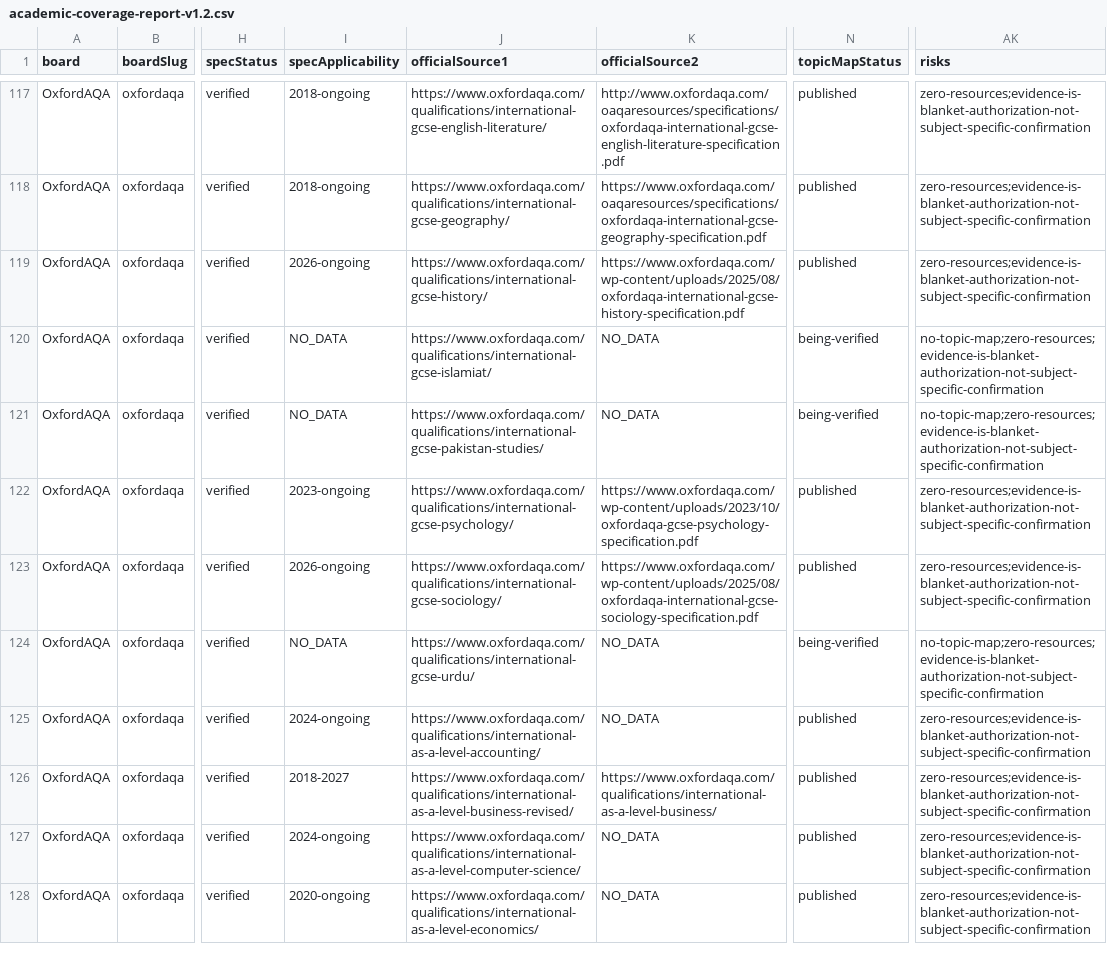
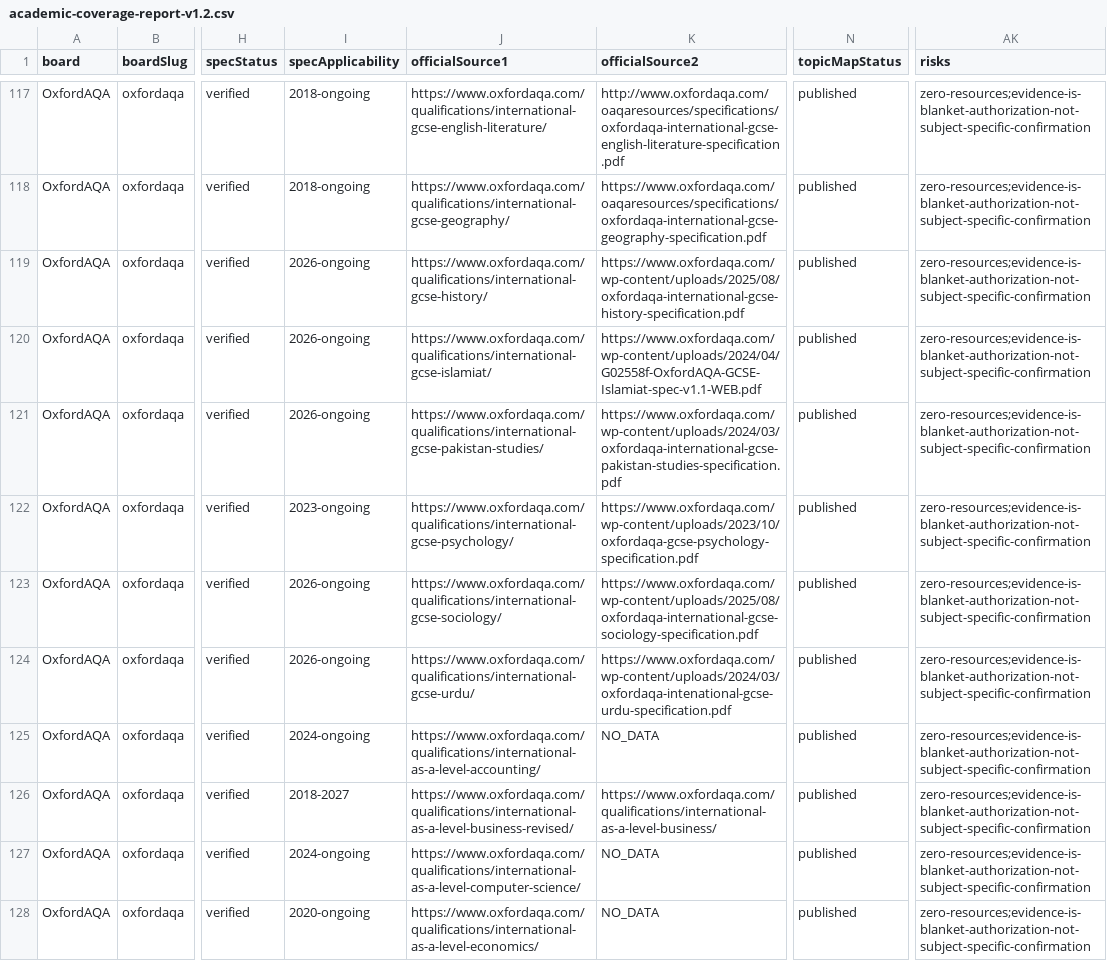
Before and after one commit to Nouman1608/MB, a CSV file: docs/reports/academic-coverage-report-v1.2.csv, drawn as a sheet; only a part is shown, gaps mark what is left out; the diff covers the shown part only; the diff names each change by its address in the sheet, - before the commit and + after, or states it on an @@ line.

Commit message:
Pakistan Studies/Islamiyat/Urdu: taxonomy + codes for all 10 ACTIVE combinations
- Cambridge IGCSE/O Level Pakistan Studies (0448/2059), Islamiyat (0493/2058),
  Urdu (0539/3247+3248)
- Edexcel A Level Urdu (9UR0) — UK GCE, not IAL; genuine matrix.ts code gap fixed
- OxfordAQA IGCSE Pakistan Studies (9236), Islamiyat (9237), Urdu (9264)
- O Level Pakistan Studies (2059) independently verified DIFFERENT from IGCSE 0448
  (4-topic Paper 1 choose-3, fully detailed 9-subtopic Paper 2)
- O Level Islamiyat (2058) independently verified IDENTICAL to IGCSE 0493
- 7 new syllabuses.ts overview entries (Cambridge x6, Edexcel x1)
- Full validation gate: 119 topic collections, 0 cross-board problems, build
  360 pages, regression clean, negative validation 6/6, API tests 18/18,
  0 npm vulnerabilities

```diff
--- a/docs/reports/academic-coverage-report-v1.2.csv
+++ b/docs/reports/academic-coverage-report-v1.2.csv
-I120:I121 (specApplicability): NO_DATA
+I120:I121 (specApplicability): 2026-ongoing
-K120 (officialSource2): NO_DATA
+K120 (officialSource2): https://www.oxfordaqa.com/wp-content/uploads/2024/04/G02558f-OxfordAQA-GCSE-Islamiat-spec-v1.1-WEB.pdf
-N120:N121 (topicMapStatus): being-verified
+N120:N121 (topicMapStatus): published
-AK120:AK121 (risks): no-topic-map;zero-resources;evidence-is-blanket-authorization-not-subject-specific-confirmation
+AK120:AK121 (risks): zero-resources;evidence-is-blanket-authorization-not-subject-specific-confirmation
-K121 (officialSource2): NO_DATA
+K121 (officialSource2): https://www.oxfordaqa.com/wp-content/uploads/2024/03/oxfordaqa-international-gcse-pakistan-studies-specification.pdf
-I124 (specApplicability): NO_DATA
+I124 (specApplicability): 2026-ongoing
-K124 (officialSource2): NO_DATA
+K124 (officialSource2): https://www.oxfordaqa.com/wp-content/uploads/2024/03/oxfordaqa-intenational-gcse-urdu-specification.pdf
-N124 (topicMapStatus): being-verified
+N124 (topicMapStatus): published
-AK124 (risks): no-topic-map;zero-resources;evidence-is-blanket-authorization-not-subject-specific-confirmation
+AK124 (risks): zero-resources;evidence-is-blanket-authorization-not-subject-specific-confirmation
```
Also changed, not shown: 55 edited cells elsewhere in this file, 4 other files.
